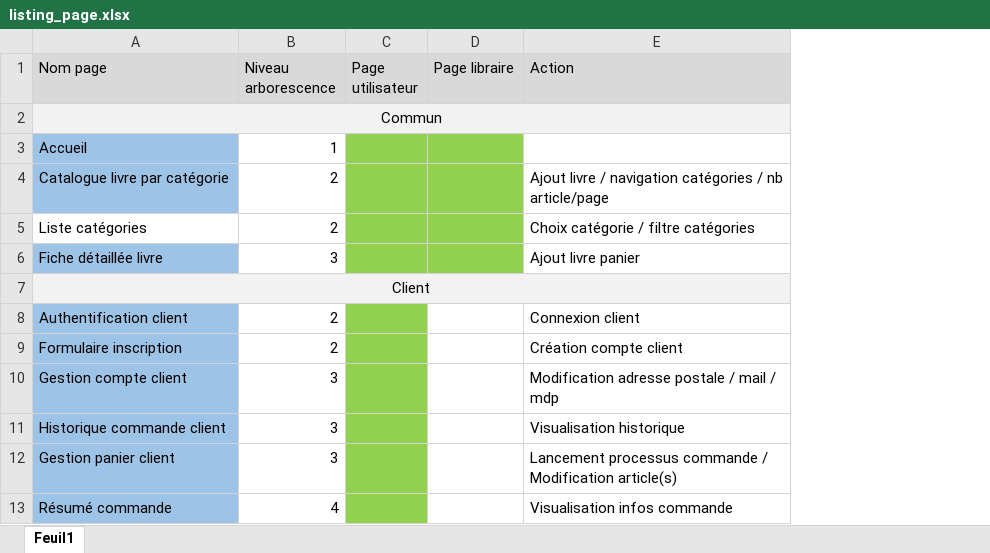
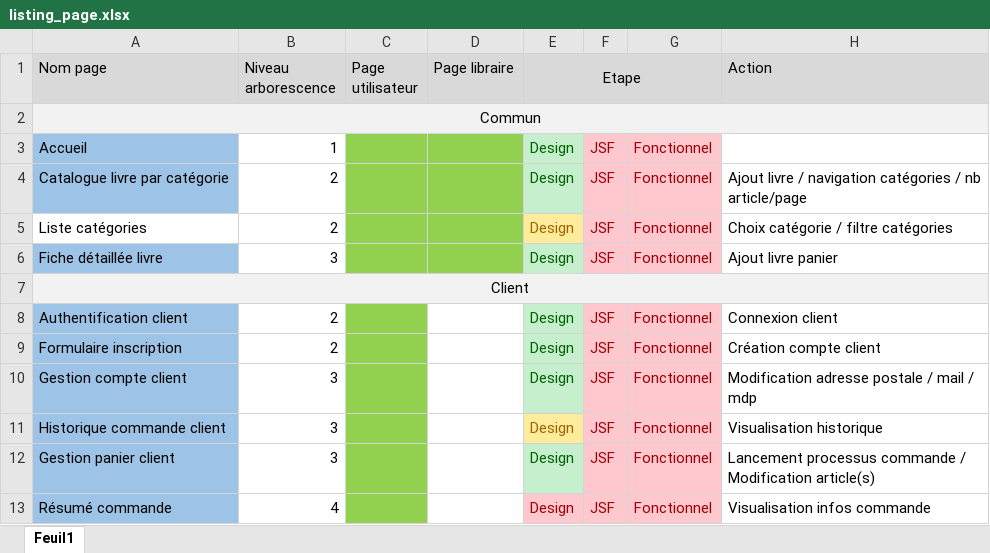
Before and after one commit to sidewinder94/booXstore, an Excel workbook: Livrables/listing_page.xlsx, sheet Feuil1, drawn as a sheet; only a part is shown; values as stored, in another font and other column widths than the file's, no borders; the diff names each change by its address in the sheet, - before the commit and + after, or states it on an @@ line.

Commit message:
etapes pages

```diff
--- a/Livrables/listing_page.xlsx (sheet Feuil1)
+++ b/Livrables/listing_page.xlsx (sheet Feuil1)
+column E (Etape), rows 3-13: Design | Design | Design | Design |  | Design | Design | Design | Design | Design | Design
+column F, rows 3-13: JSF | JSF | JSF | JSF |  | JSF | JSF | JSF | JSF | JSF | JSF
+column G, rows 3-13: Fonctionnel | Fonctionnel | Fonctionnel | Fonctionnel |  | Fonctionnel | Fonctionnel | Fonctionnel | Fonctionnel | Fonctionnel | Fonctionnel
```
